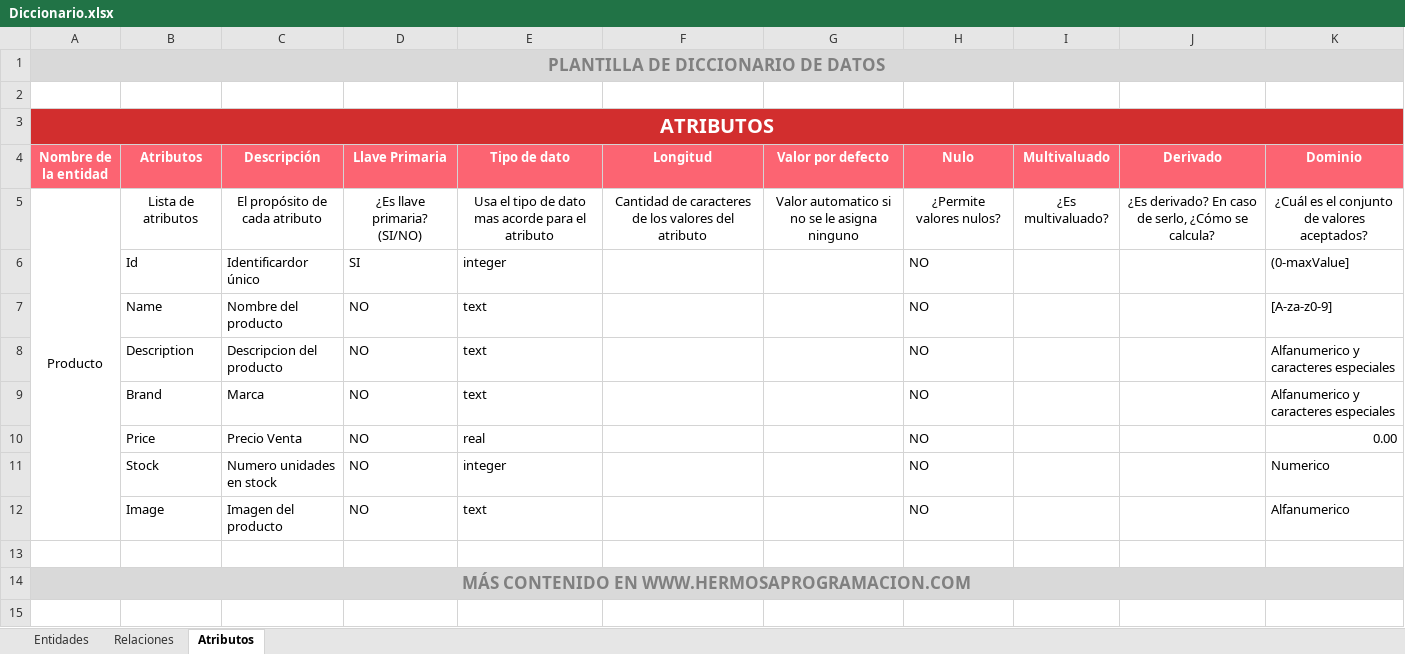
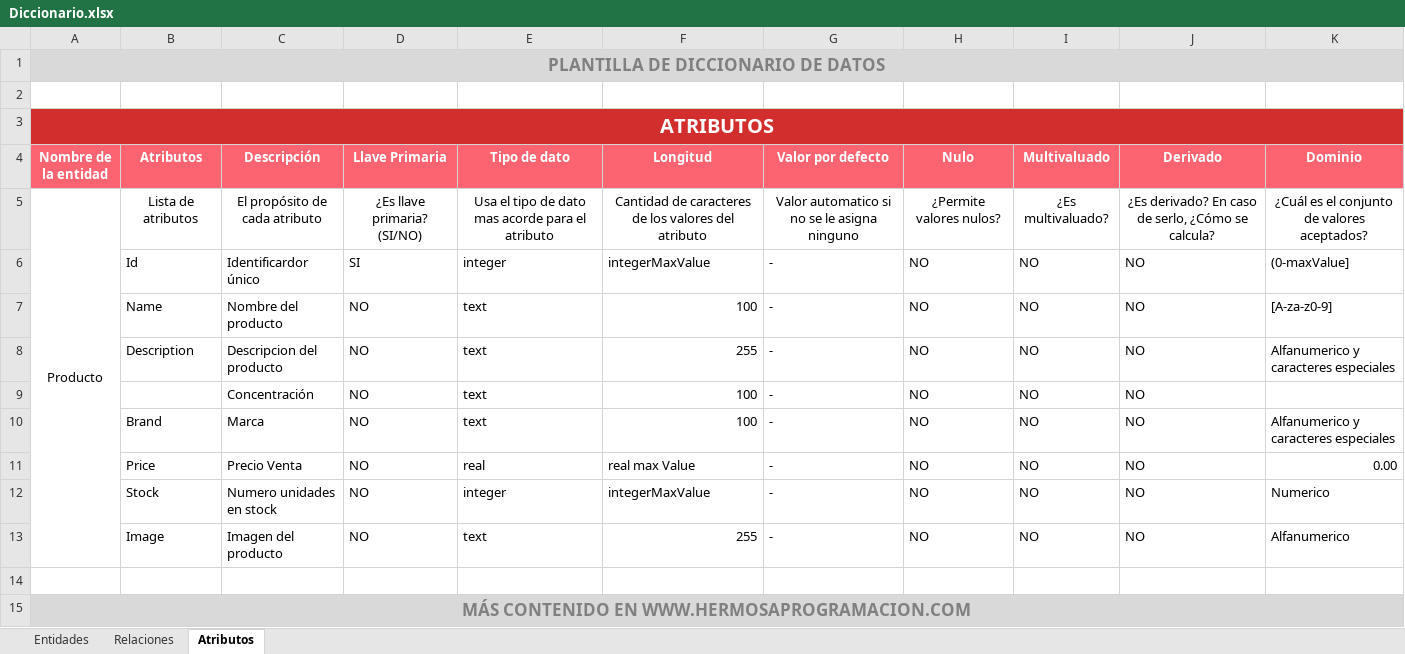
Before and after one commit to Hulk-lian/ManageProducts, an Excel workbook: doc/Diccionario.xlsx, sheet Atributos, drawn as a sheet; values as stored, in another font and other column widths than the file's, no borders; charts and pictures and conditional formats not drawn; addresses are those after the commit; the diff names each change by its address in the sheet, - before the commit and + after, or states it on an @@ line.

```diff
--- a/doc/Diccionario.xlsx (sheet Atributos)
+++ b/doc/Diccionario.xlsx (sheet Atributos)
-F6 (Longitud): (empty)
+F6 (Longitud): integerMaxValue
-G6:G8 (Valor por defecto): (empty)
+G6:G8 (Valor por defecto): -
-I6:I8 (Multivaluado): (empty)
+I6:I8 (Multivaluado): NO
-J6:J8 (Derivado): (empty)
+J6:J8 (Derivado): NO
-F7 (Longitud): (empty)
+F7 (Longitud): 100
-F8 (Longitud): (empty)
+F8 (Longitud): 255
+row 9:  |  | Concentración | NO | text | 100 | - | NO | NO | NO
-F10 (Longitud): (empty)
+F10 (Longitud): 100
-G10:G13 (Valor por defecto): (empty)
+G10:G13 (Valor por defecto): -
-I10:I13 (Multivaluado): (empty)
+I10:I13 (Multivaluado): NO
-J10:J13 (Derivado): (empty)
+J10:J13 (Derivado): NO
-F11 (Longitud): (empty)
+F11 (Longitud): real max Value
-F12 (Longitud): (empty)
+F12 (Longitud): integerMaxValue
-F13 (Longitud): (empty)
+F13 (Longitud): 255
```
Also changed, not shown: charts or pictures, 3 other files.
